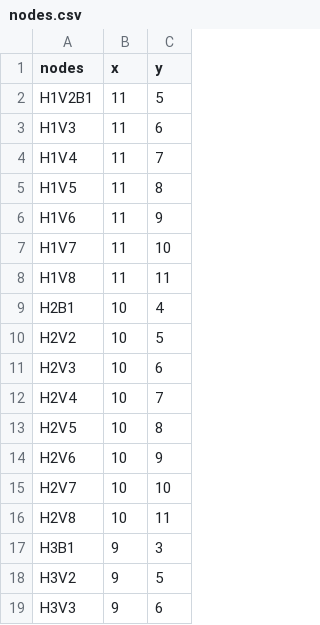
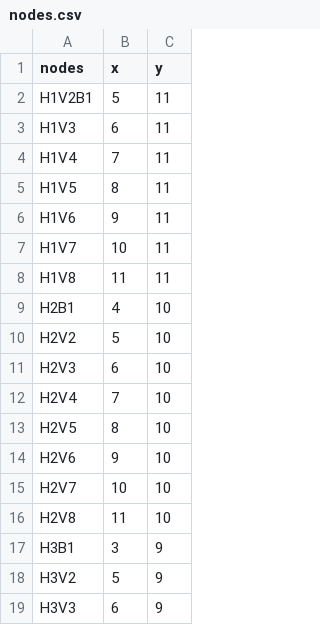
Before and after one commit to flores-vincentangelo/cmsc204-final-project, a CSV file: nodes.csv, drawn as a sheet; only a part is shown; the diff covers the shown part only.

```diff
--- a/nodes.csv
+++ b/nodes.csv
@@ -1,19 +1,19 @@
 nodes,x,y
-H1V2B1,11,5
-H1V3,11,6
-H1V4,11,7
-H1V5,11,8
-H1V6,11,9
-H1V7,11,10
+H1V2B1,5,11
+H1V3,6,11
+H1V4,7,11
+H1V5,8,11
+H1V6,9,11
+H1V7,10,11
 H1V8,11,11
-H2B1,10,4
-H2V2,10,5
-H2V3,10,6
-H2V4,10,7
-H2V5,10,8
-H2V6,10,9
+H2B1,4,10
+H2V2,5,10
+H2V3,6,10
+H2V4,7,10
+H2V5,8,10
+H2V6,9,10
 H2V7,10,10
-H2V8,10,11
-H3B1,9,3
-H3V2,9,5
-H3V3,9,6
+H2V8,11,10
+H3B1,3,9
+H3V2,5,9
+H3V3,6,9
```
Also changed, not shown: 124 edited cells elsewhere in this file, edges.csv, 4 other files.
